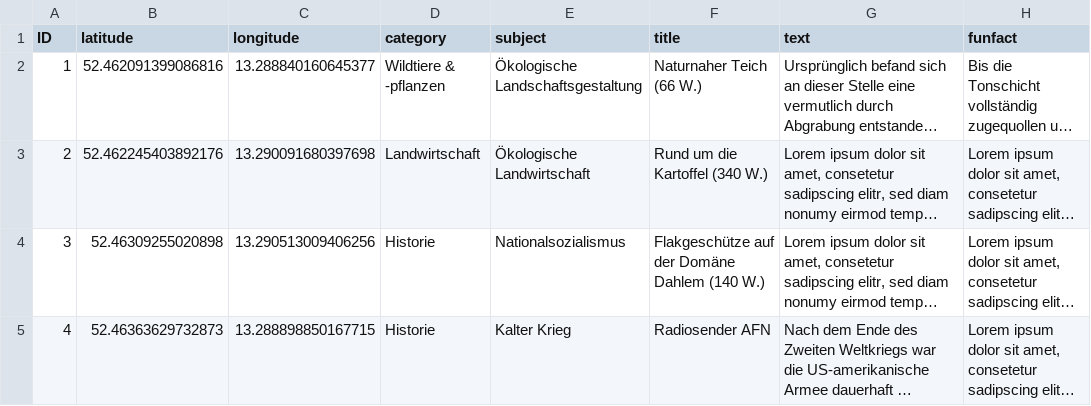
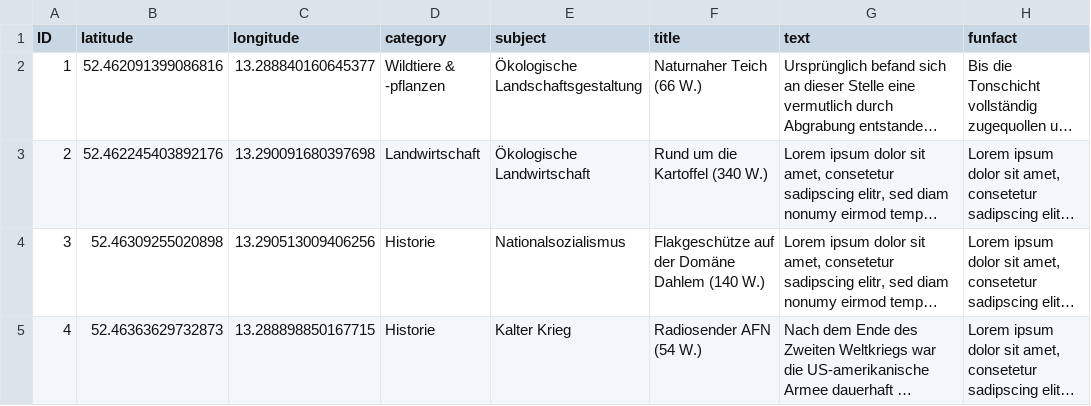
Before and after one commit to DDdetlef/xplore-domaene-dahlem, a CSV file: data/poi.csv, drawn as a sheet; only a part is shown; long unchanged cells end in …; the diff names each change by its address in the sheet, - before the commit and + after, or states it on an @@ line.

Commit message:
Update poi.csv

```diff
--- a/data/poi.csv
+++ b/data/poi.csv
-F5 (title): Radiosender AFN
+F5 (title): Radiosender AFN (54 W.)
```
